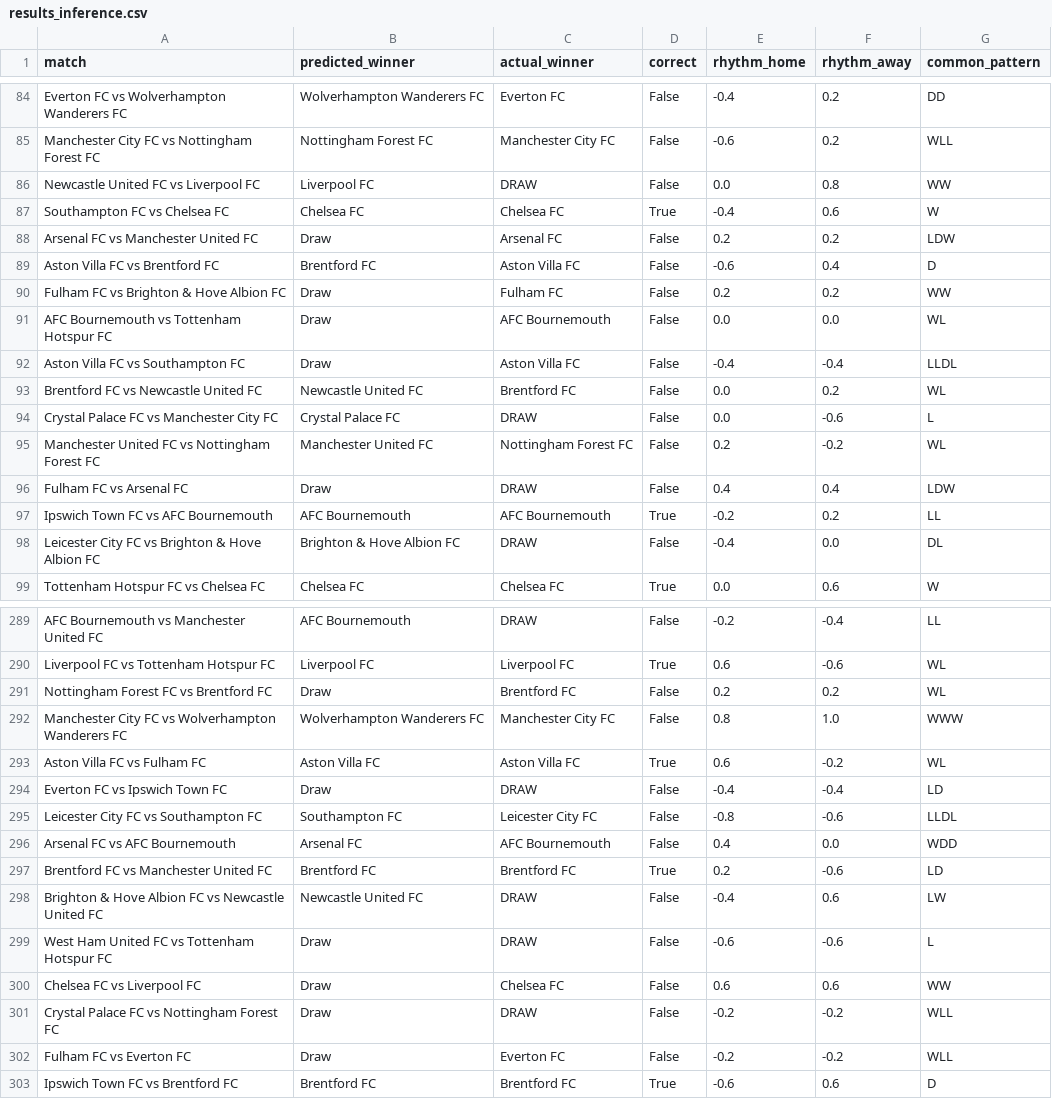
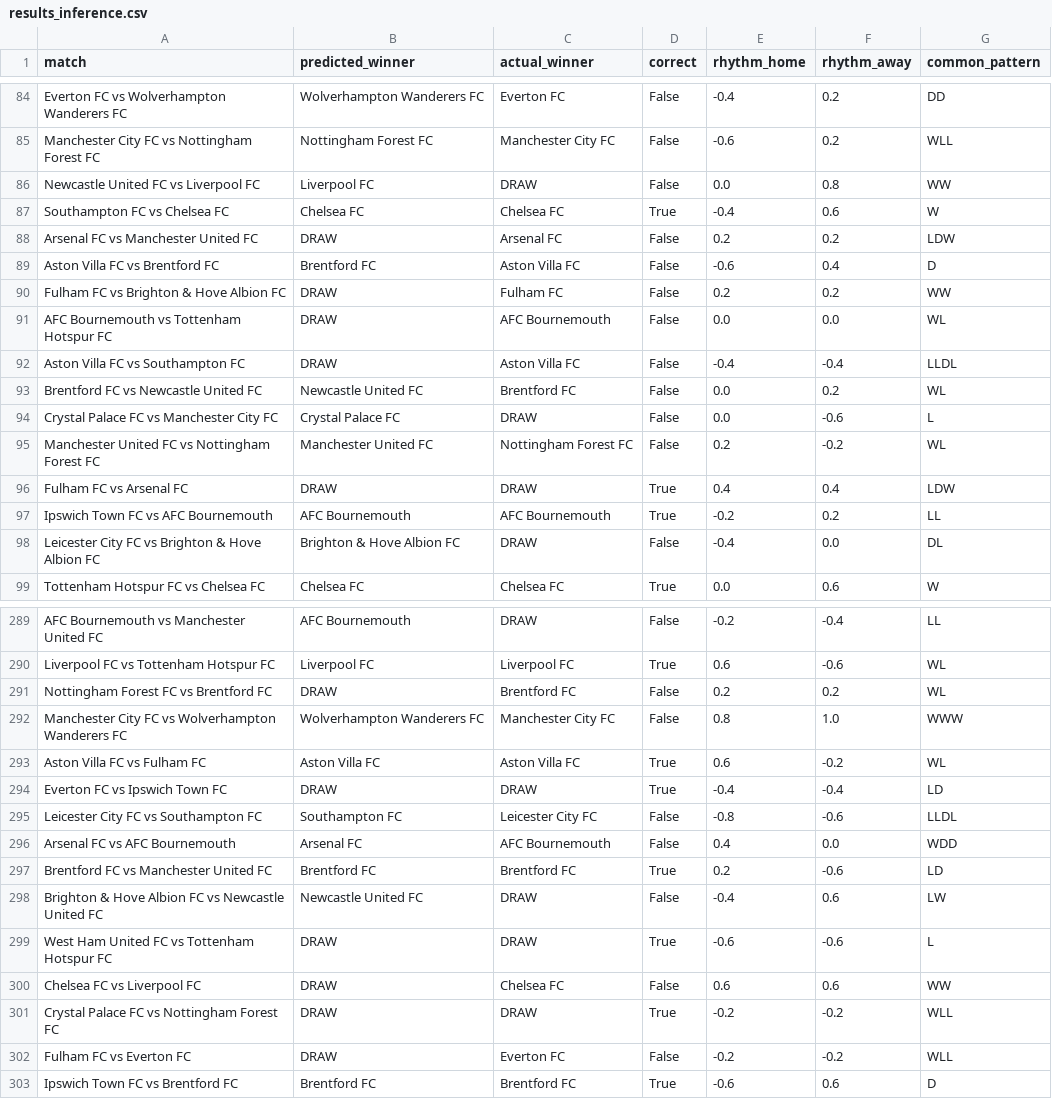
Before and after one commit to JuanManuelMurilloLopez/midterm_algoritmos_avanzados, a CSV file: results_inference.csv, drawn as a sheet; only a part is shown, gaps mark what is left out; the diff covers the shown part only.

```diff
--- a/results_inference.csv
+++ b/results_inference.csv
@@ -87,7 +87,7 @@ Newcastle United FC vs Liverpool FC,Liverpool FC,DRAW,False,0.0,0.8,WW
 Southampton FC vs Chelsea FC,Chelsea FC,Chelsea FC,True,-0.4,0.6,W
-Arsenal FC vs Manchester United FC,Draw,Arsenal FC,False,0.2,0.2,LDW
+Arsenal FC vs Manchester United FC,DRAW,Arsenal FC,False,0.2,0.2,LDW
 Aston Villa FC vs Brentford FC,Brentford FC,Aston Villa FC,False,-0.6,0.4,D
-Fulham FC vs Brighton & Hove Albion FC,Draw,Fulham FC,False,0.2,0.2,WW
-AFC Bournemouth vs Tottenham Hotspur FC,Draw,AFC Bournemouth,False,0.0,0.0,WL
-Aston Villa FC vs Southampton FC,Draw,Aston Villa FC,False,-0.4,-0.4,LLDL
+Fulham FC vs Brighton & Hove Albion FC,DRAW,Fulham FC,False,0.2,0.2,WW
+AFC Bournemouth vs Tottenham Hotspur FC,DRAW,AFC Bournemouth,False,0.0,0.0,WL
+Aston Villa FC vs Southampton FC,DRAW,Aston Villa FC,False,-0.4,-0.4,LLDL
 Brentford FC vs Newcastle United FC,Newcastle United FC,Brentford FC,False,0.0,0.2,WL
@@ -95,3 +95,3 @@ Crystal Palace FC vs Manchester City FC,Crystal Palace FC,DRAW,False,0.0,-0.6,L
 Manchester United FC vs Nottingham Forest FC,Manchester United FC,Nottingham Forest FC,False,0.2,-0.2,WL
-Fulham FC vs Arsenal FC,Draw,DRAW,False,0.4,0.4,LDW
+Fulham FC vs Arsenal FC,DRAW,DRAW,True,0.4,0.4,LDW
 Ipswich Town FC vs AFC Bournemouth,AFC Bournemouth,AFC Bournemouth,True,-0.2,0.2,LL
@@ -290,6 +290,6 @@ AFC Bournemouth vs Manchester United FC,AFC Bournemouth,DRAW,False,-0.2,-0.4,LL
 Liverpool FC vs Tottenham Hotspur FC,Liverpool FC,Liverpool FC,True,0.6,-0.6,WL
-Nottingham Forest FC vs Brentford FC,Draw,Brentford FC,False,0.2,0.2,WL
+Nottingham Forest FC vs Brentford FC,DRAW,Brentford FC,False,0.2,0.2,WL
 Manchester City FC vs Wolverhampton Wanderers FC,Wolverhampton Wanderers FC,Manchester City FC,False,0.8,1.0,WWW
 Aston Villa FC vs Fulham FC,Aston Villa FC,Aston Villa FC,True,0.6,-0.2,WL
-Everton FC vs Ipswich Town FC,Draw,DRAW,False,-0.4,-0.4,LD
+Everton FC vs Ipswich Town FC,DRAW,DRAW,True,-0.4,-0.4,LD
 Leicester City FC vs Southampton FC,Southampton FC,Leicester City FC,False,-0.8,-0.6,LLDL
@@ -298,6 +298,6 @@ Brentford FC vs Manchester United FC,Brentford FC,Brentford FC,True,0.2,-0.6,LD
 Brighton & Hove Albion FC vs Newcastle United FC,Newcastle United FC,DRAW,False,-0.4,0.6,LW
-West Ham United FC vs Tottenham Hotspur FC,Draw,DRAW,False,-0.6,-0.6,L
-Chelsea FC vs Liverpool FC,Draw,Chelsea FC,False,0.6,0.6,WW
-Crystal Palace FC vs Nottingham Forest FC,Draw,DRAW,False,-0.2,-0.2,WLL
-Fulham FC vs Everton FC,Draw,Everton FC,False,-0.2,-0.2,WLL
+West Ham United FC vs Tottenham Hotspur FC,DRAW,DRAW,True,-0.6,-0.6,L
+Chelsea FC vs Liverpool FC,DRAW,Chelsea FC,False,0.6,0.6,WW
+Crystal Palace FC vs Nottingham Forest FC,DRAW,DRAW,True,-0.2,-0.2,WLL
+Fulham FC vs Everton FC,DRAW,Everton FC,False,-0.2,-0.2,WLL
 Ipswich Town FC vs Brentford FC,Brentford FC,Brentford FC,True,-0.6,0.6,D
```
Also changed, not shown: 33 edited cells elsewhere in this file, 7 other files.
